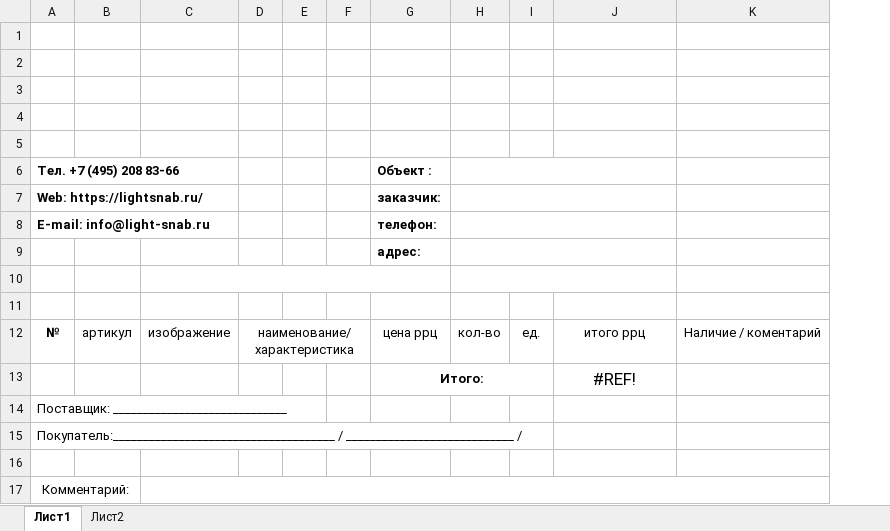
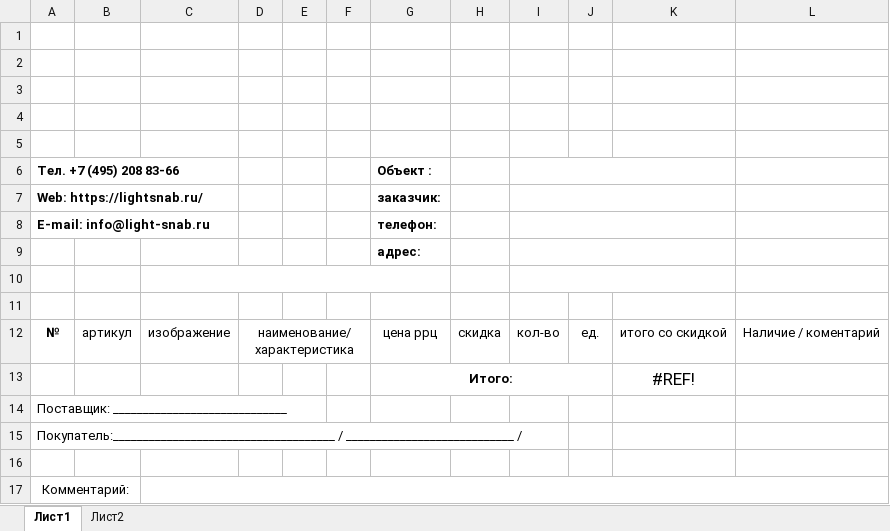
Before and after one commit to asmi046/lightsnab_new_wp, an Excel workbook: excel_kp/template_kp.xlsx, sheet Лист1, drawn as a sheet; values as stored, in another font and other column widths than the file's, no borders; charts and pictures not drawn; addresses are those after the commit; the diff names each change by its address in the sheet, - before the commit and + after, or states it on an @@ line.

```diff
--- a/excel_kp/template_kp.xlsx (sheet Лист1)
+++ b/excel_kp/template_kp.xlsx (sheet Лист1)
+column H, row 12: скидка
-K12: итого ррц
+K12: итого со скидкой
```
Also changed, not shown: charts or pictures, 2 other files.
